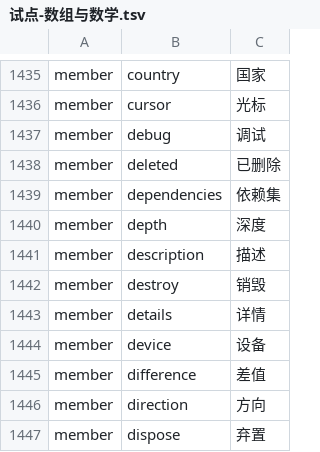
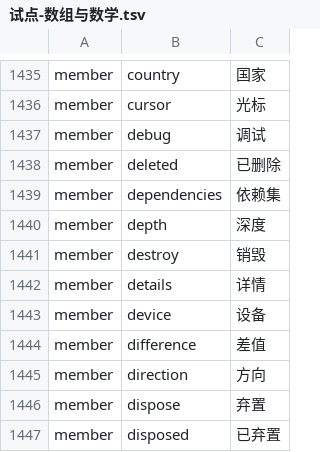
Before and after one commit to YoloLogic/ChineseTypeScript, a TSV file: stdlib/试点-数组与数学.tsv, drawn as a sheet; only a part is shown, gaps mark what is left out; the shorter side is filled out with more unchanged rows; the diff names each change by its address in the sheet, - before the commit and + after, or states it on an @@ line.

Commit message:
修复回归 + 新增守卫：译名撞上夹具同名成员（六·六 缺陷的第三次发作）
现象（第 223 轮全量回归抓到 judge_chts ⑦b 失败）：
  demo_ident.ts 里用户自己定义的方法 `描述()` 被 emit 改写成 `.description()` → TypeError。
  根因：第 221 轮我给 description 定了「描述」，违反了自己定的「暂缓通用名词」政策。

新增守卫 ⑪（judge_zhstdlib）：夹具里【用户自己声明】的汉语成员名不得出现在译名表中。
  它一次抓出两处撞车，其中一处是【潜伏 120 轮的静默错误】：
    * `描述` ← description（本轮我新加，已从译名表移除）
    * `端口` ← port（第 96 轮就加的），而 demo_ident.ts 里用户自己也有 `端口` 属性，
      一直被静默改写成 `.port`，输出 `本地:undefined` 而非 `本地:8080`；
      因为该夹具【只断言退出码、不比对输出】，所以 120 轮无人发现。

三处修：
  * 译名表移除 description→描述（回到「通用名词暂缓」政策）
  * demo_ident.ts 的属性改名 端口 → 端口号，并加注释说明为什么不能叫「端口」
  * judge_chts ⑦b 改为【比对输出内容】（51|本地:8080），不再只看退出码 ——
    静默错误正是被「只查退出码」放过去的

验证：judge_chts 18/18、judge_zhstdlib 11/11（含新守卫⑪）。

```diff
--- a/stdlib/试点-数组与数学.tsv
+++ b/stdlib/试点-数组与数学.tsv
-row 1441: member | description | 描述
```
Also changed, not shown: 6 other files.
